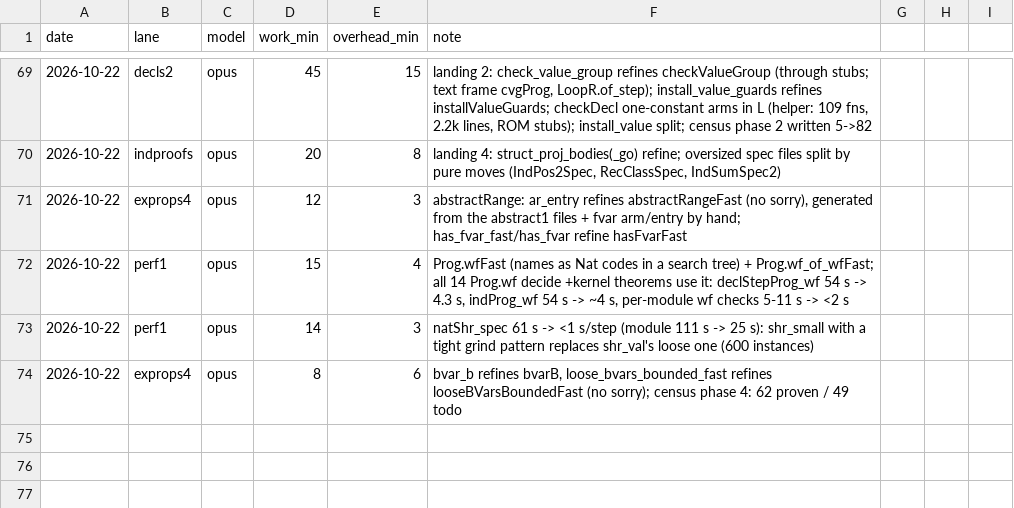
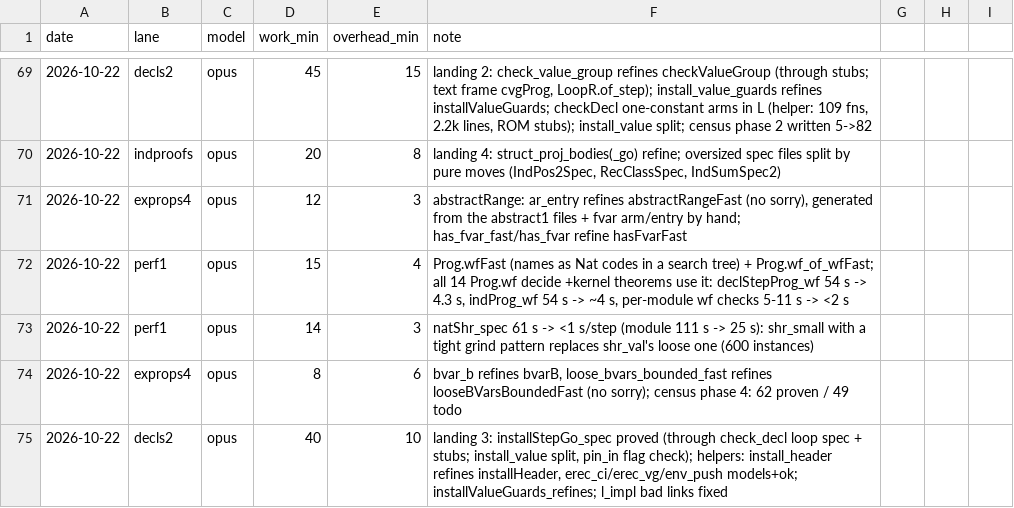
Before and after one commit to leanprover/con-agua, a CSV file: docs/velocity.csv, drawn as a sheet; only a part is shown, gaps mark what is left out; the diff names each change by its address in the sheet, - before the commit and + after, or states it on an @@ line.

```diff
--- a/docs/velocity.csv
+++ b/docs/velocity.csv
+row 75: 2026-10-22 | decls2 | opus | 40 | 10 | landing 3: installStepGo_spec proved (through check_decl loop spec + stubs; install_value split, pin_in flag check); helpers: install_header refines installHeader, erec_ci/erec_vg/env_push models+ok; installValueGuards_refines; l_impl bad links fixed
```
Also changed, not shown: 1 other file.
